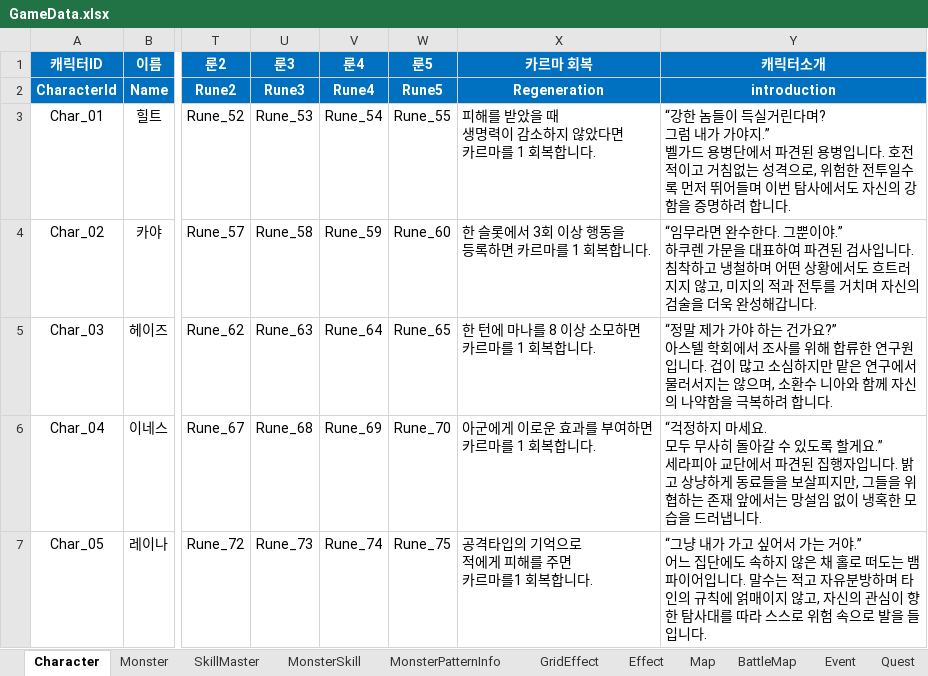
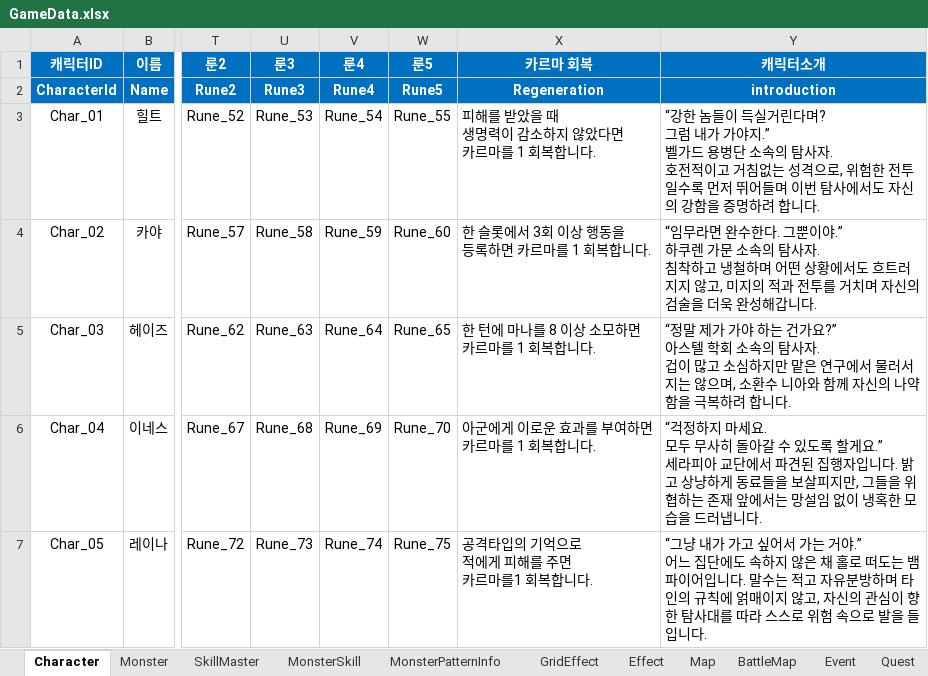
Before and after one commit to BIRANG22/RELIC, an Excel workbook: Assets/ExcelSource/GameData.xlsx, sheet Character, drawn as a sheet; only a part is shown, gaps mark what is left out; values as stored, in another font and other column widths than the file's, no borders; ↵ is a line break in a cell; the diff names each change by its address in the sheet, - before the commit and + after, or states it on an @@ line.

```diff
--- a/Assets/ExcelSource/GameData.xlsx (sheet Character)
+++ b/Assets/ExcelSource/GameData.xlsx (sheet Character)
-Y3 (캐릭터소개): …용병단에서 파견된 용병입니다. 호전적…
+Y3 (캐릭터소개): …용병단 소속의 탐사자. ↵ 호전적…
-Y4 (캐릭터소개): …렌 가문을 대표하여 파견된 검사입니다. 침착하…
+Y4 (캐릭터소개): …렌 가문 소속의 탐사자. ↵ 침착하…
-Y5 (캐릭터소개): …텔 학회에서 조사를 위해 합류한 연구원입니다. 겁이…
+Y5 (캐릭터소개): …텔 학회 소속의 탐사자. ↵ 겁이…
```
Also changed, not shown: sheet Item, 17 other files.
